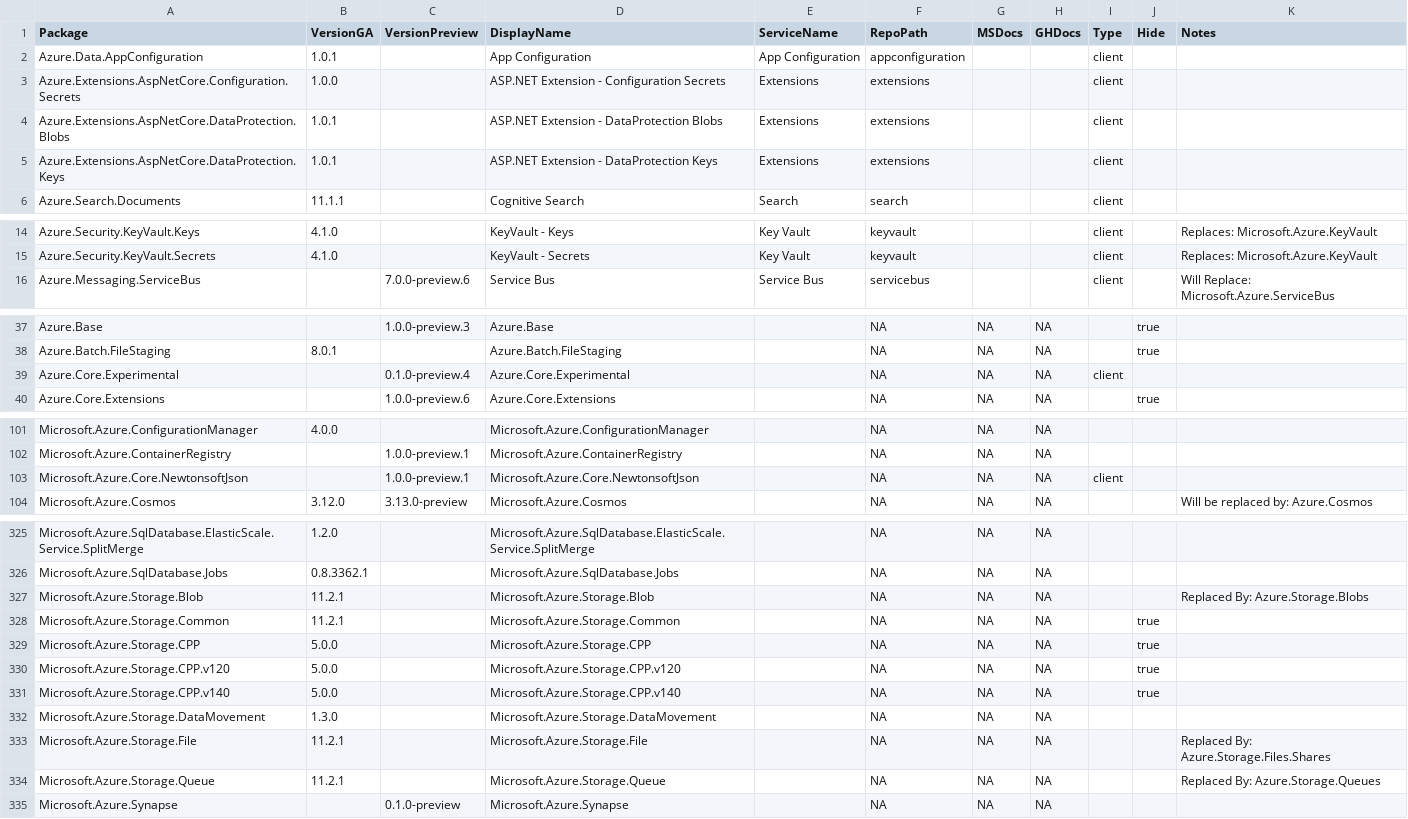
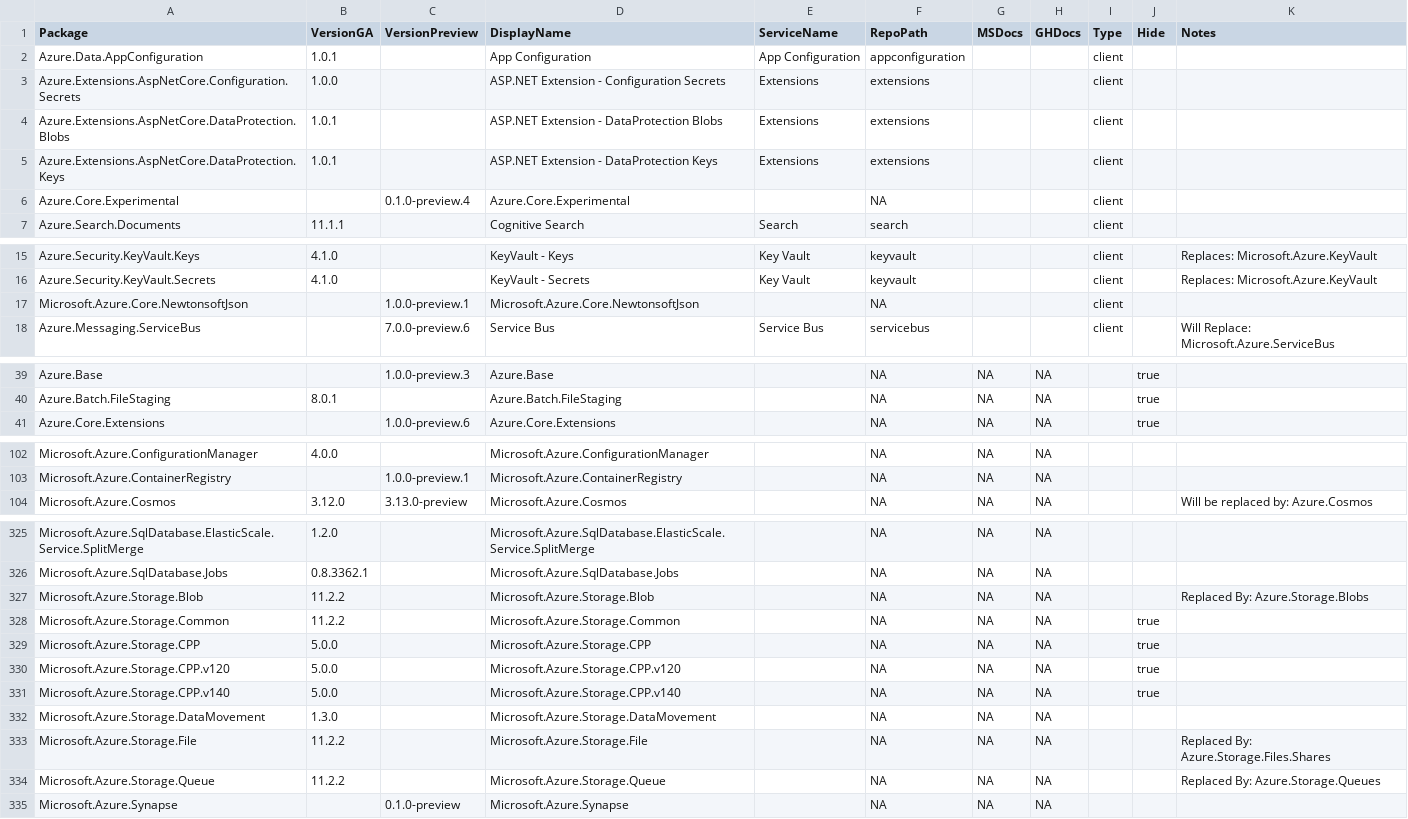
Before and after one commit to Azure/azure-sdk, a CSV file: _data/releases/latest/dotnet-packages.csv, drawn as a sheet; only a part is shown, gaps mark what is left out.

```diff
--- a/_data/releases/latest/dotnet-packages.csv
+++ b/_data/releases/latest/dotnet-packages.csv
@@ -5,2 +5,3 @@
 "Azure.Extensions.AspNetCore.DataProtection.Keys","1.0.1","","ASP.NET Extension - DataProtection Keys","Extensions","extensions","","","client","",""
+"Azure.Core.Experimental","","0.1.0-preview.4","Azure.Core.Experimental","","NA","","","client","",""
 "Azure.Search.Documents","11.1.1","","Cognitive Search ","Search","search","","","client","",""
@@ -15,2 +16,3 @@
 "Azure.Security.KeyVault.Secrets","4.1.0","","KeyVault - Secrets","Key Vault","keyvault","","","client","","Replaces: Microsoft.Azure.KeyVault"
+"Microsoft.Azure.Core.NewtonsoftJson","","1.0.0-preview.1","Microsoft.Azure.Core.NewtonsoftJson","","NA","","","client","",""
 "Azure.Messaging.ServiceBus","","7.0.0-preview.6","Service Bus","Service Bus","servicebus","","","client","","Will Replace: Microsoft.Azure.ServiceBus"
@@ -38,3 +40,2 @@
 "Azure.Batch.FileStaging","8.0.1","","Azure.Batch.FileStaging","","NA","NA","NA","","true",""
-"Azure.Core.Experimental","","0.1.0-preview.4","Azure.Core.Experimental","","NA","NA","NA","client","",""
 "Azure.Core.Extensions","","1.0.0-preview.6","Azure.Core.Extensions","","NA","NA","NA","","true",""
@@ -102,3 +103,2 @@
 "Microsoft.Azure.ContainerRegistry","","1.0.0-preview.1","Microsoft.Azure.ContainerRegistry","","NA","NA","NA","","",""
-"Microsoft.Azure.Core.NewtonsoftJson","","1.0.0-preview.1","Microsoft.Azure.Core.NewtonsoftJson","","NA","NA","NA","client","",""
 "Microsoft.Azure.Cosmos","3.12.0","3.13.0-preview","Microsoft.Azure.Cosmos","","NA","NA","NA","","","Will be replaced by: Azure.Cosmos"
@@ -326,4 +326,4 @@
 "Microsoft.Azure.SqlDatabase.Jobs","0.8.3362.1","","Microsoft.Azure.SqlDatabase.Jobs","","NA","NA","NA","","",""
-"Microsoft.Azure.Storage.Blob","11.2.1","","Microsoft.Azure.Storage.Blob","","NA","NA","NA","","","Replaced By: Azure.Storage.Blobs"
-"Microsoft.Azure.Storage.Common","11.2.1","","Microsoft.Azure.Storage.Common","","NA","NA","NA","","true",""
+"Microsoft.Azure.Storage.Blob","11.2.2","","Microsoft.Azure.Storage.Blob","","NA","NA","NA","","","Replaced By: Azure.Storage.Blobs"
+"Microsoft.Azure.Storage.Common","11.2.2","","Microsoft.Azure.Storage.Common","","NA","NA","NA","","true",""
 "Microsoft.Azure.Storage.CPP","5.0.0","","Microsoft.Azure.Storage.CPP","","NA","NA","NA","","true",""
@@ -332,4 +332,4 @@
 "Microsoft.Azure.Storage.DataMovement","1.3.0","","Microsoft.Azure.Storage.DataMovement","","NA","NA","NA","","",""
-"Microsoft.Azure.Storage.File","11.2.1","","Microsoft.Azure.Storage.File","","NA","NA","NA","","","Replaced By: Azure.Storage.Files.Shares"
-"Microsoft.Azure.Storage.Queue","11.2.1","","Microsoft.Azure.Storage.Queue","","NA","NA","NA","","","Replaced By: Azure.Storage.Queues"
+"Microsoft.Azure.Storage.File","11.2.2","","Microsoft.Azure.Storage.File","","NA","NA","NA","","","Replaced By: Azure.Storage.Files.Shares"
+"Microsoft.Azure.Storage.Queue","11.2.2","","Microsoft.Azure.Storage.Queue","","NA","NA","NA","","","Replaced By: Azure.Storage.Queues"
 "Microsoft.Azure.Synapse","","0.1.0-preview","Microsoft.Azure.Synapse","","NA","NA","NA","","",""
```
Also changed, not shown: _data/releases/latest/java-packages.csv, _data/releases/latest/js-packages.csv, 1 other file.
